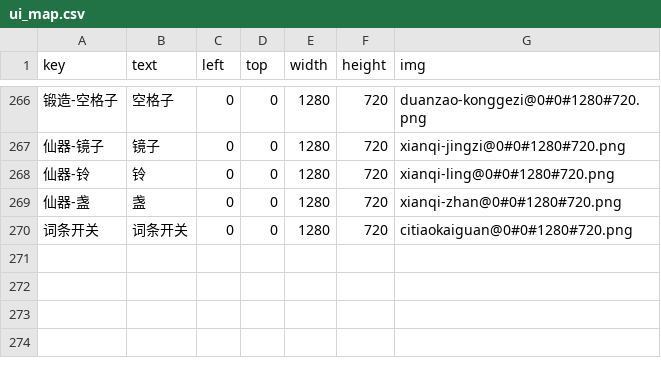
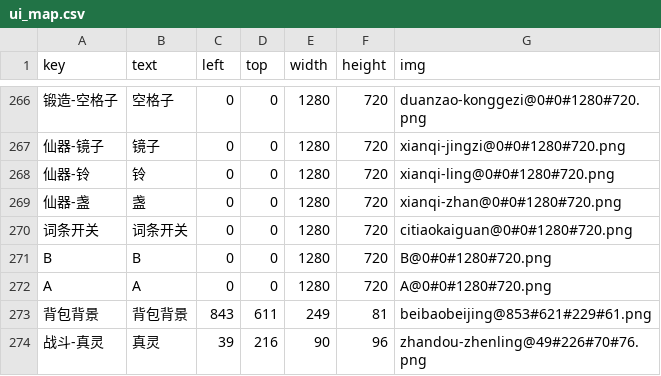
Before and after one commit to kksp993/AutoScriptor, a CSV file: ZmxyOL/assets/config/ui_map.csv, drawn as a sheet; only a part is shown, gaps mark what is left out; the diff names each change by its address in the sheet, - before the commit and + after, or states it on an @@ line.

```diff
--- a/ZmxyOL/assets/config/ui_map.csv
+++ b/ZmxyOL/assets/config/ui_map.csv
+row 271: B | B | 0 | 0 | 1280 | 720 | B@0#0#1280#720.png
+row 272: A | A | 0 | 0 | 1280 | 720 | A@0#0#1280#720.png
+row 273: 背包背景 | 背包背景 | 843 | 611 | 249 | 81 | beibaobeijing@853#621#229#61.png
+row 274: 战斗-真灵 | 真灵 | 39 | 216 | 90 | 96 | zhandou-zhenling@49#226#70#76.png
```
Also changed, not shown: 36 other files.
